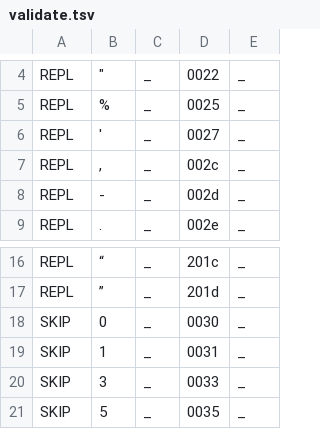
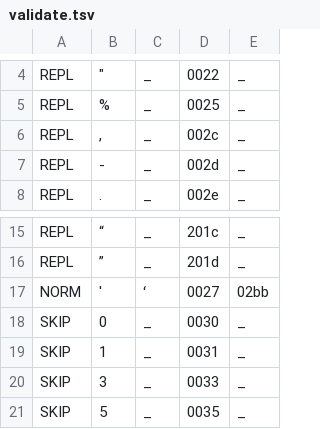
Before and after one commit to ftyers/commonvoice-utils, a TSV file: cvutils/data/ha/validate.tsv, drawn as a sheet; only a part is shown, gaps mark what is left out.

Commit message:
0027 ' → 02bb ʻ

```diff
--- a/cvutils/data/ha/validate.tsv
+++ b/cvutils/data/ha/validate.tsv
@@ -5,3 +5,2 @@ REPL	"	_	0022	_
 REPL	%	_	0025	_
-REPL	'	_	0027	_
 REPL	,	_	002c	_
@@ -17,2 +16,3 @@ REPL	“	_	201c	_
 REPL	”	_	201d	_
+NORM	'	ʻ	0027	02bb
 SKIP	0	_	0030	_
```
